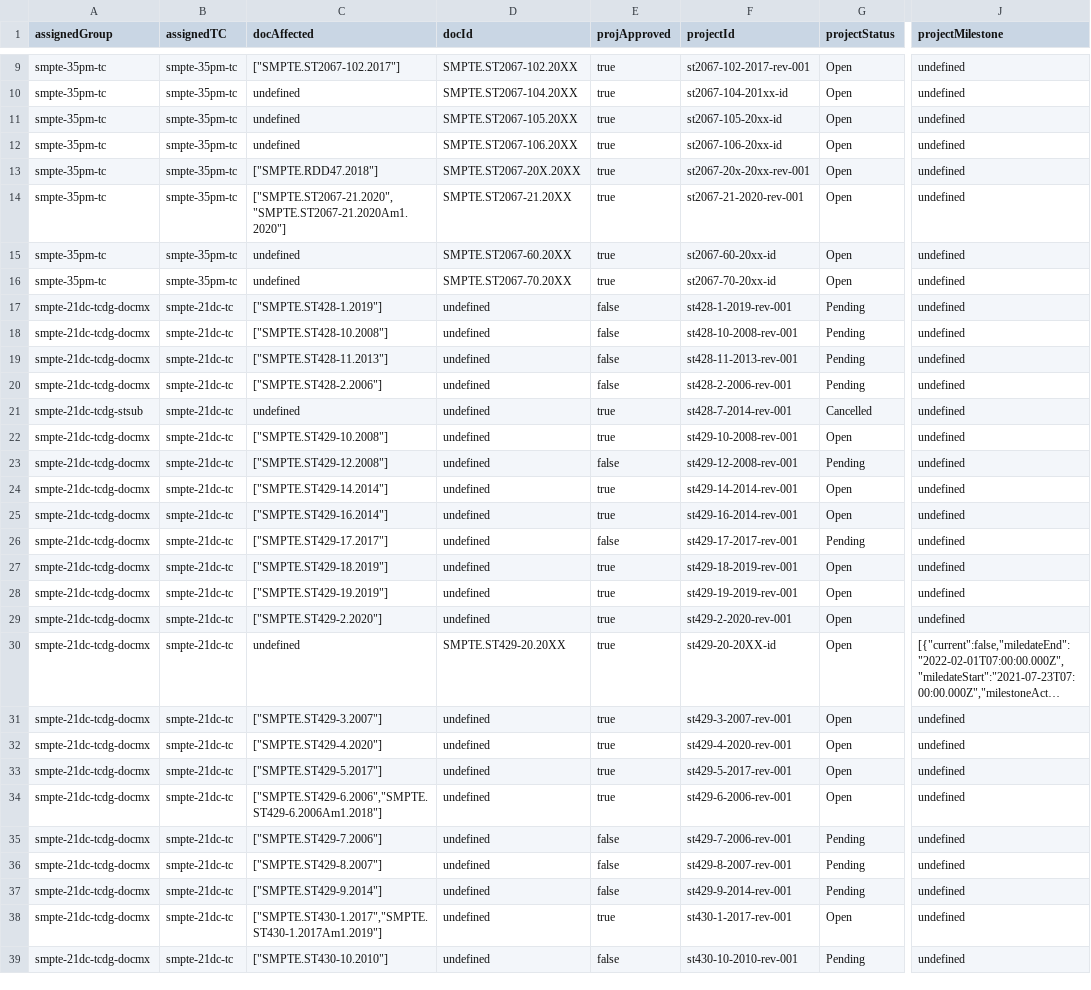
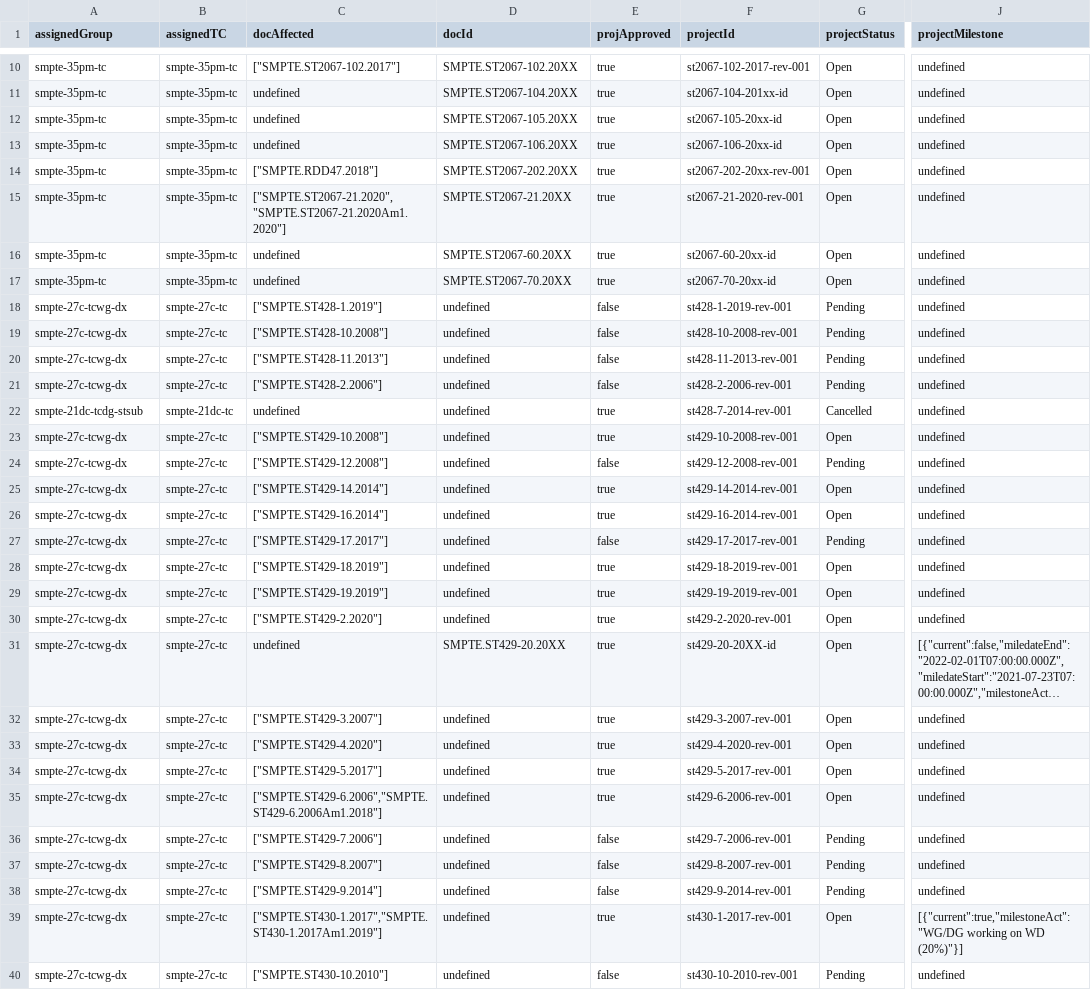
Before and after one commit to SteveLLamb/mediastandards-registry, a CSV file: projects.csv, drawn as a sheet; only a part is shown, gaps mark what is left out; long unchanged cells end in …; addresses are those after the commit; the diff covers the shown part only; the diff names each change by its address in the sheet, - before the commit and + after, or states it on an @@ line.

```diff
--- a/projects.csv
+++ b/projects.csv
-D14 (docId): SMPTE.ST2067-20X.20XX
+D14 (docId): SMPTE.ST2067-202.20XX
-F14 (projectId): st2067-20x-20xx-rev-001
+F14 (projectId): st2067-202-20xx-rev-001
-A18:A21 (assignedGroup): smpte-21dc-tcdg-docmx
+A18:A21 (assignedGroup): smpte-27c-tcwg-dx
-B18:B21 (assignedTC): smpte-21dc-tc
+B18:B21 (assignedTC): smpte-27c-tc
-A23:A40 (assignedGroup): smpte-21dc-tcdg-docmx
+A23:A40 (assignedGroup): smpte-27c-tcwg-dx
-B23:B40 (assignedTC): smpte-21dc-tc
+B23:B40 (assignedTC): smpte-27c-tc
-J39 (projectMilestone): undefined
+J39 (projectMilestone): [{"current":true,"milestoneAct":"WG/DG working on WD (20%)"}]
```
Also changed, not shown: 1 added row and 33 edited cells elsewhere in this file, documents.csv, groups.csv, 5 other files.
